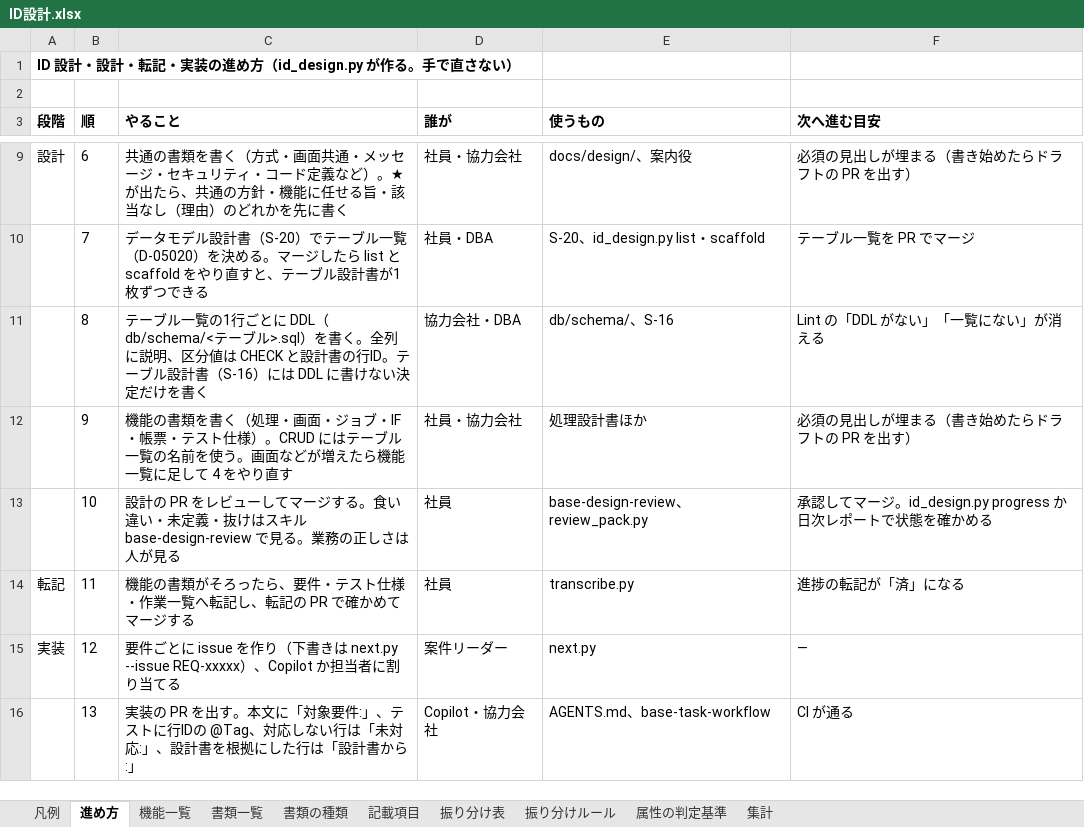
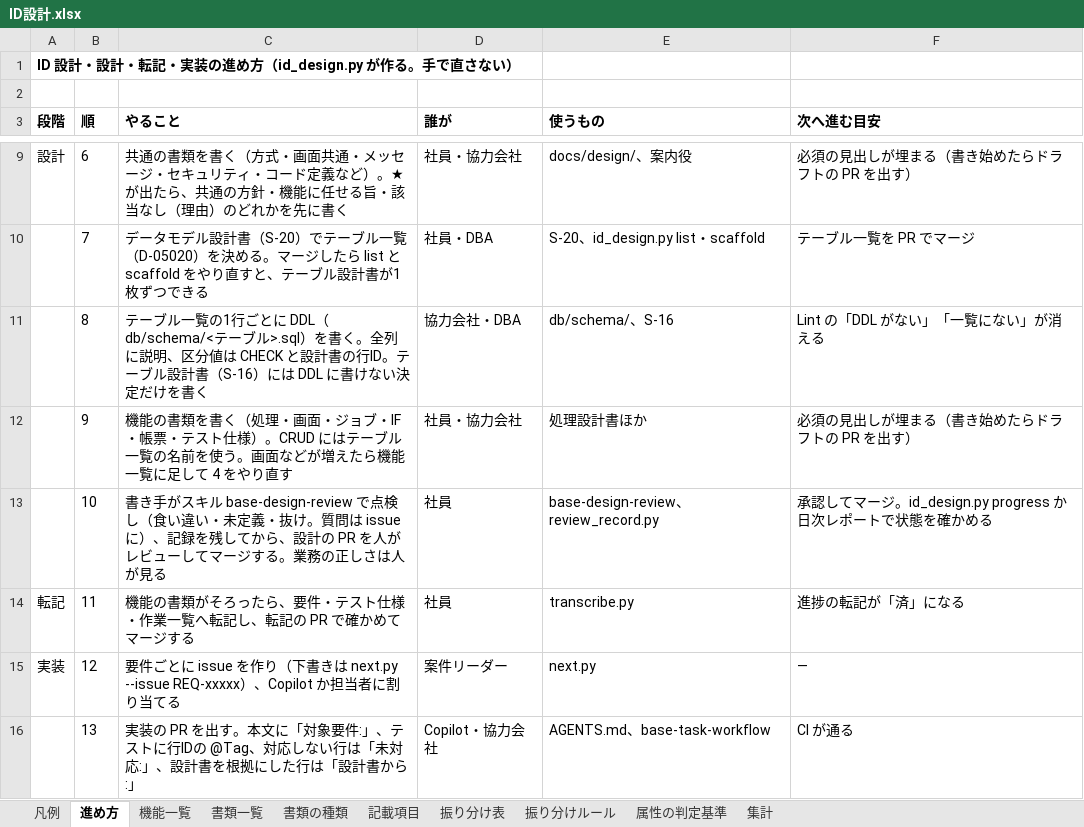
Before and after one commit to mstkfeb20-collab/tour-reservation-pilot, an Excel workbook: docs/design/ID設計.xlsx, sheet 進め方, drawn as a sheet; only a part is shown, gaps mark what is left out; values as stored, in another font and other column widths than the file's, no borders; the diff names each change by its address in the sheet, - before the commit and + after, or states it on an @@ line.

```diff
--- a/docs/design/ID設計.xlsx (sheet 進め方)
+++ b/docs/design/ID設計.xlsx (sheet 進め方)
-C13 (やること): 設計の PR をレビューしてマージする。食い違い・未定義・抜けはスキル base-design-review で見る。業務…
+C13 (やること): 書き手がスキル base-design-review で点検し（食い違い・未定義・抜け。質問は issue に）、記録を残してから、設計の PR を人がレビューしてマージする。業務…
-E13 (使うもの): base-design-review、review_pack.py
+E13 (使うもの): base-design-review、review_record.py
```
Also changed, not shown: sheet 記載項目, 27 other files.
